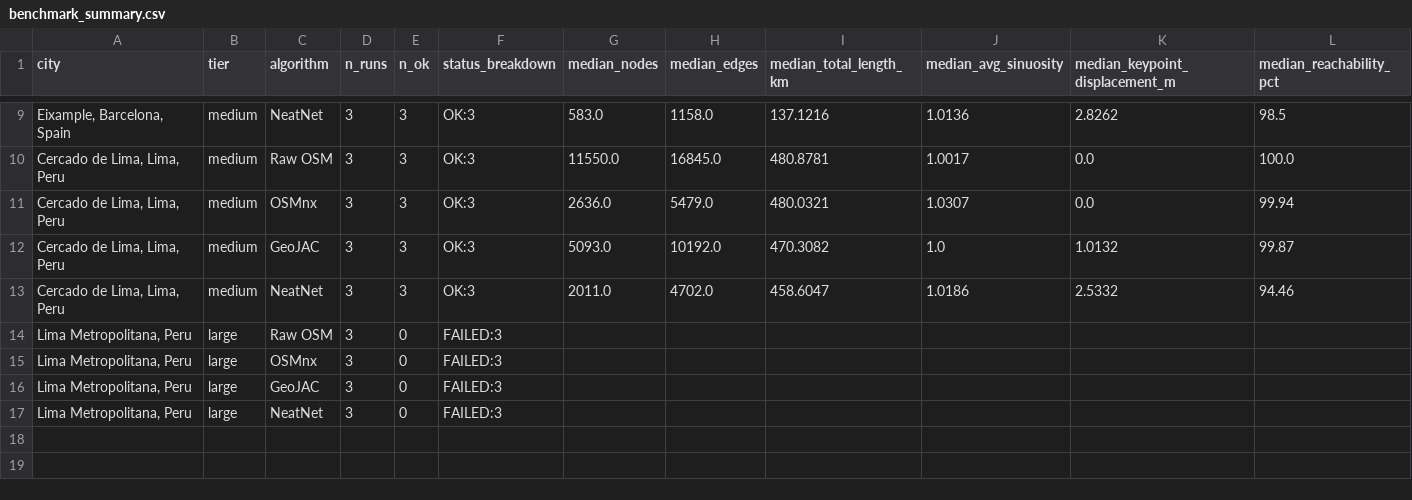
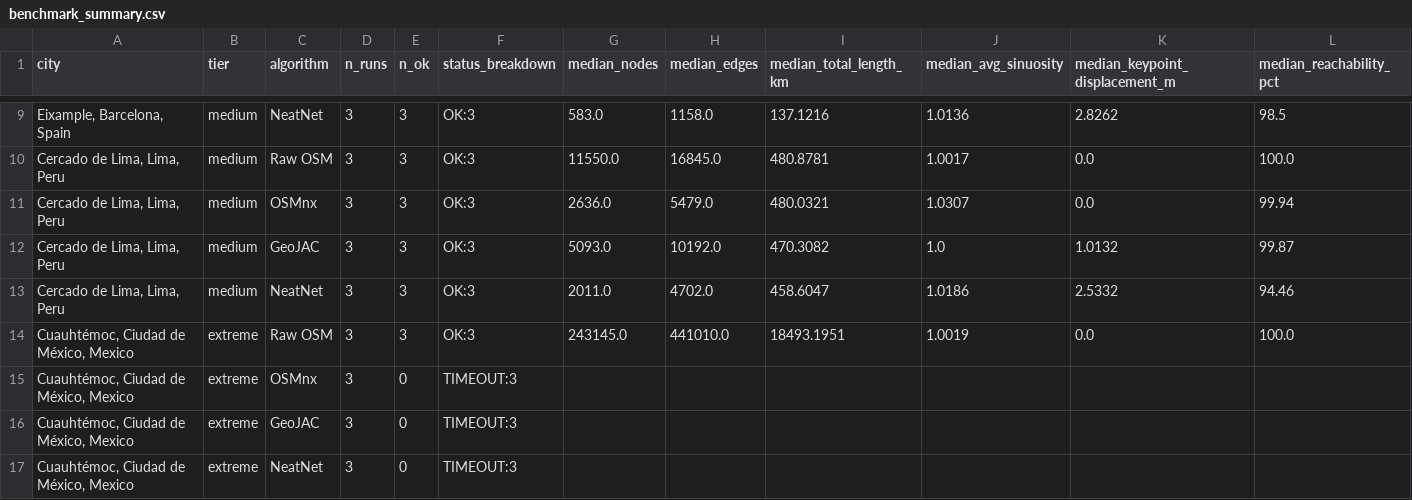
Before and after one commit to CdeCasurpie/CS5351-Aceleracion-de-mapas-y-construcci-n-de-grafos, a CSV file: outputs/benchmark_summary.csv, drawn as a sheet; only a part is shown, gaps mark what is left out; removed rows and columns are numbered as before the commit, all else as after; rows hold the shown columns only; the diff names each change by its address in the sheet, - before the commit and + after, or states it on an @@ line.

Commit message:
chore(benchmark): checkpoint after Tier 4

```diff
--- a/outputs/benchmark_summary.csv
+++ b/outputs/benchmark_summary.csv
-row 14: Lima Metropolitana, Peru | large | Raw OSM | 3 | 0 | FAILED:3
+row 14: Cuauhtémoc, Ciudad de México, Mexico | extreme | Raw OSM | 3 | 3 | OK:3 | 243145.0 | 441010.0 | 18493.1951 | 1.0019 | 0.0 | 100.0
-A15:A17 (city): Lima Metropolitana, Peru
+A15:A17 (city): Cuauhtémoc, Ciudad de México, Mexico
-B15:B17 (tier): large
+B15:B17 (tier): extreme
-F15:F17 (status_breakdown): FAILED:3
+F15:F17 (status_breakdown): TIMEOUT:3
```
Also changed, not shown: outputs/benchmark_results.csv.
